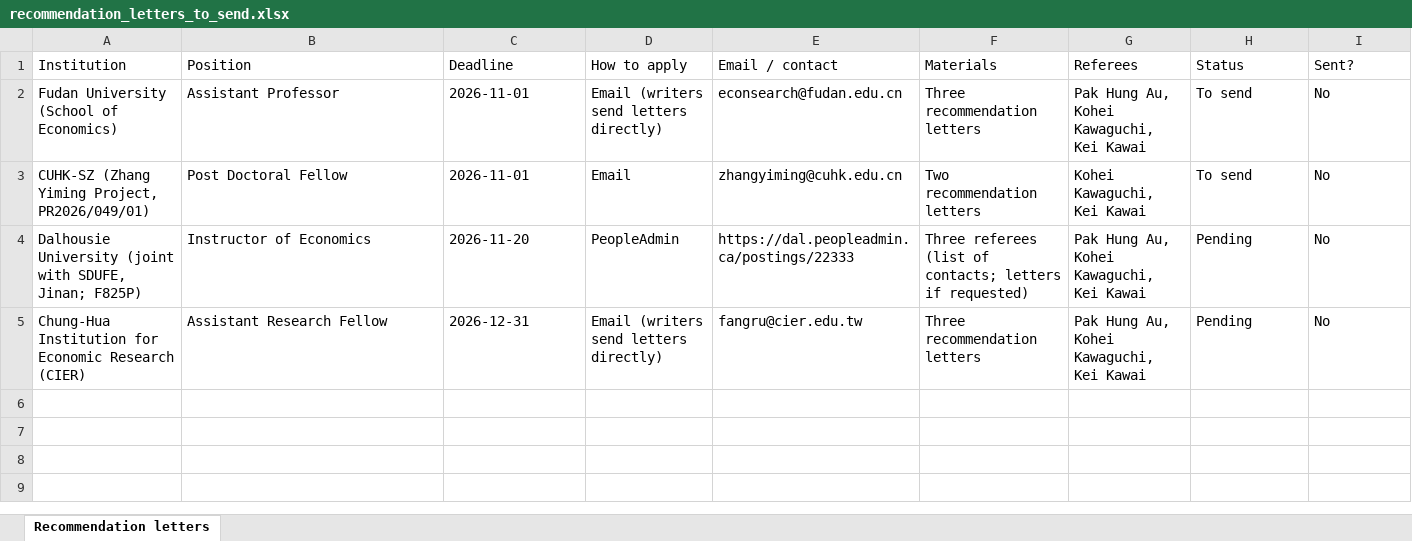
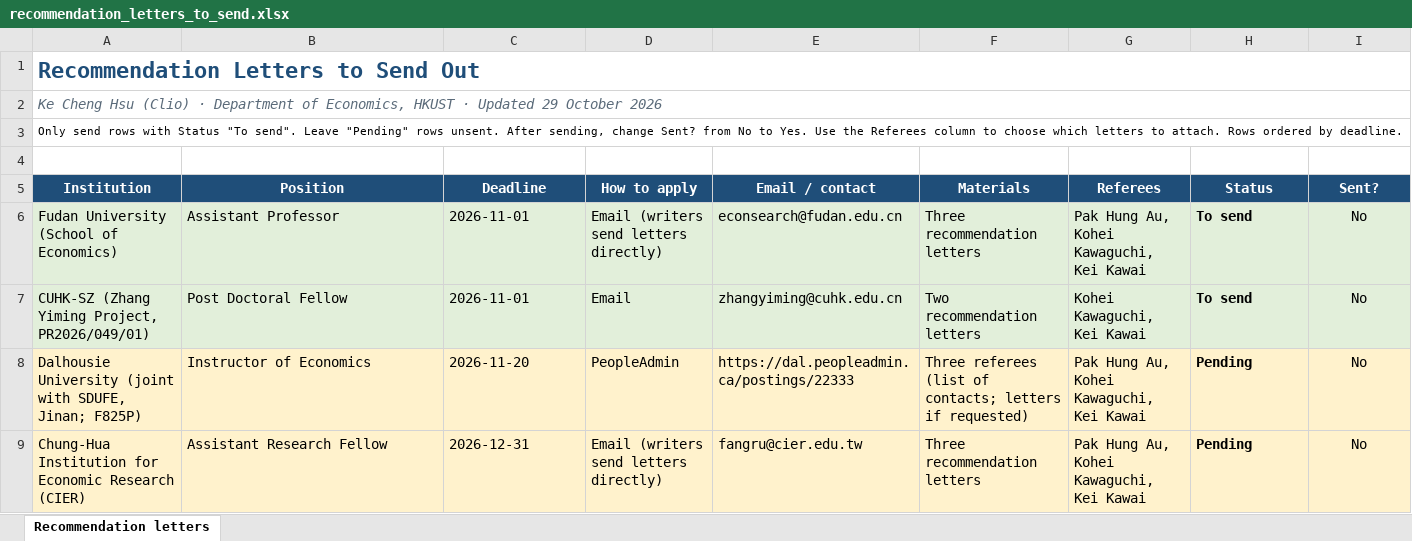
Before and after one commit to cliohsu1997/cliohsu1997.github.io, an Excel workbook: application/recommendation_letters_to_send.xlsx, sheet Recommendation letters, drawn as a sheet; values as stored, in another font and other column widths than the file's, no borders; addresses are those after the commit; the diff names each change by its address in the sheet, - before the commit and + after, or states it on an @@ line.

```diff
--- a/application/recommendation_letters_to_send.xlsx (sheet Recommendation letters)
+++ b/application/recommendation_letters_to_send.xlsx (sheet Recommendation letters)
+row 1: Recommendation Letters to Send Out
+row 2: Ke Cheng Hsu (Clio) · Department of Economics, HKUST · Updated 29 October 2026
+row 3: Only send rows with Status "To send". Leave "Pending" rows unsent. After sending, change Sent? from No to Yes. Use the Referees column to choose which letters to attach. Rows ordered by deadline.
+row 4: (empty)
@@ A5:I5 fill: none → #1F4E79, bold: off → on, text colour: black → #FFFFFF, alignment: left → center @@
-A6:I7 fill: none
+A6:I7 fill: #E2EFDA
-H6:H9 bold: off
+H6:H9 bold: on
-I6:I9 alignment: left
+I6:I9 alignment: center
-A8:I9 fill: none
+A8:I9 fill: #FFF2CC
```
Also changed, not shown: 2 other files.
